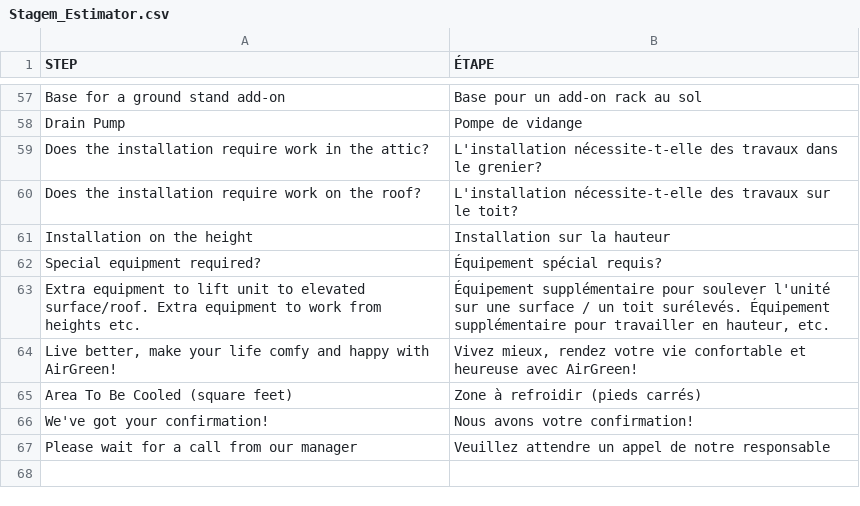
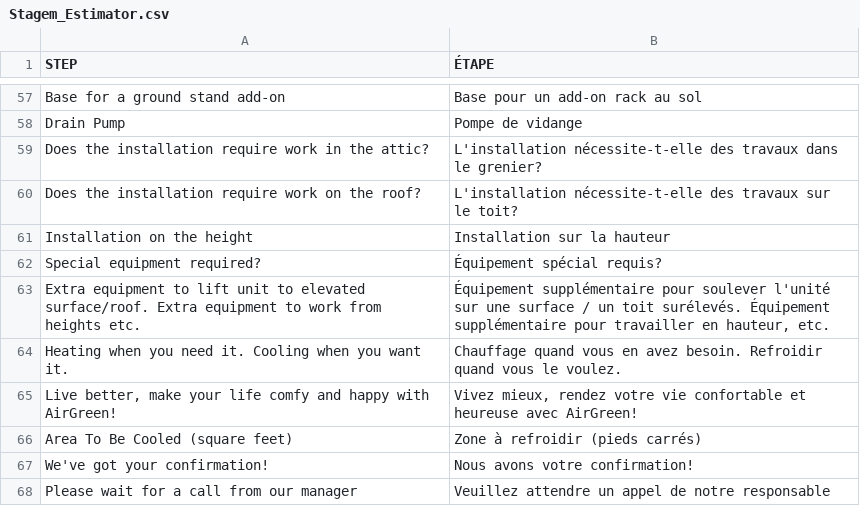
Before and after one commit to stagemteam/magento-estimator-online, a CSV file: app/locale/fr_FR/Stagem_Estimator.csv, drawn as a sheet; only a part is shown, gaps mark what is left out.

```diff
--- a/app/locale/fr_FR/Stagem_Estimator.csv
+++ b/app/locale/fr_FR/Stagem_Estimator.csv
@@ -63,2 +63,3 @@
 "Extra equipment to lift unit to elevated surface/roof. Extra equipment to work from heights etc.","Équipement supplémentaire pour soulever l'unité sur une surface / un toit surélevés. Équipement supplémentaire pour travailler en hauteur, etc."
+"Heating when you need it. Cooling when you want it.","Chauffage quand vous en avez besoin. Refroidir quand vous le voulez."
 "Live better, make your life comfy and happy with AirGreen!","Vivez mieux, rendez votre vie confortable et heureuse avec AirGreen!"
```
Also changed, not shown: 6 other files.
